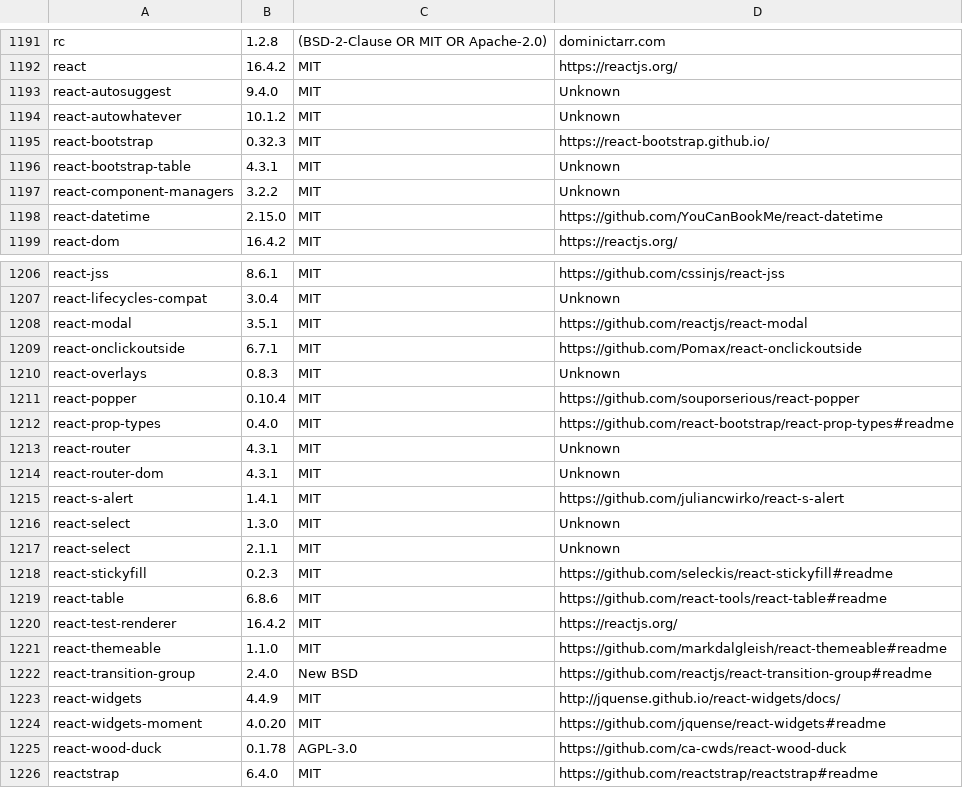
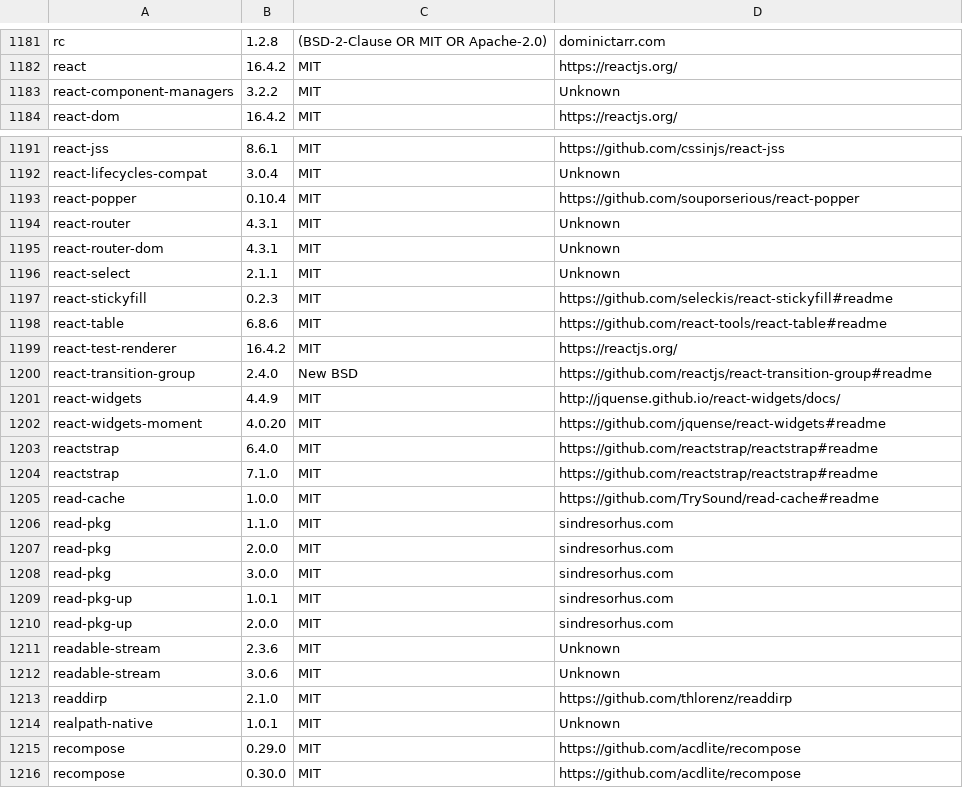
Before and after one commit to zliuwd/cans, a CSV file: legal/licenses.csv, drawn as a sheet; only a part is shown, gaps mark what is left out; the shorter side is filled out with more unchanged rows; the diff covers the shown part only; the diff names each change by its address in the sheet, - before the commit and + after, or states it on an @@ line.

```diff
--- a/legal/licenses.csv
+++ b/legal/licenses.csv
-row 1193: react-autosuggest | 9.4.0 | MIT | Unknown
-row 1194: react-autowhatever | 10.1.2 | MIT | Unknown
-row 1195: react-bootstrap | 0.32.3 | MIT | https://react-bootstrap.github.io/
-row 1196: react-bootstrap-table | 4.3.1 | MIT | Unknown
-row 1198: react-datetime | 2.15.0 | MIT | https://github.com/YouCanBookMe/react-datetime
-row 1208: react-modal | 3.5.1 | MIT | https://github.com/reactjs/react-modal
-row 1209: react-onclickoutside | 6.7.1 | MIT | https://github.com/Pomax/react-onclickoutside
-row 1210: react-overlays | 0.8.3 | MIT | Unknown
-row 1212: react-prop-types | 0.4.0 | MIT | https://github.com/react-bootstrap/react-prop-types#readme
-row 1215: react-s-alert | 1.4.1 | MIT | https://github.com/juliancwirko/react-s-alert
-row 1216: react-select | 1.3.0 | MIT | Unknown
-row 1221: react-themeable | 1.1.0 | MIT | https://github.com/markdalgleish/react-themeable#readme
-row 1225: react-wood-duck | 0.1.78 | AGPL-3.0 | https://github.com/ca-cwds/react-wood-duck
```
Also changed, not shown: 14 removed rows and 3 edited cells elsewhere in this file, 3 other files.
